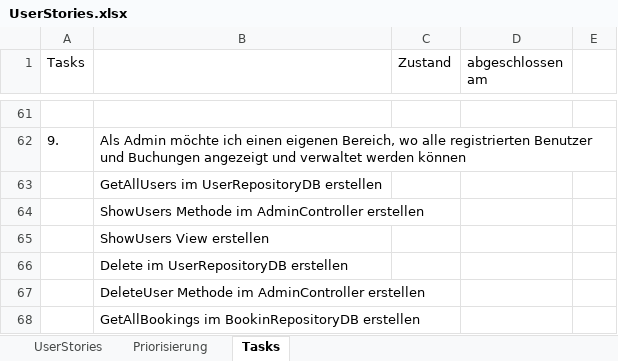
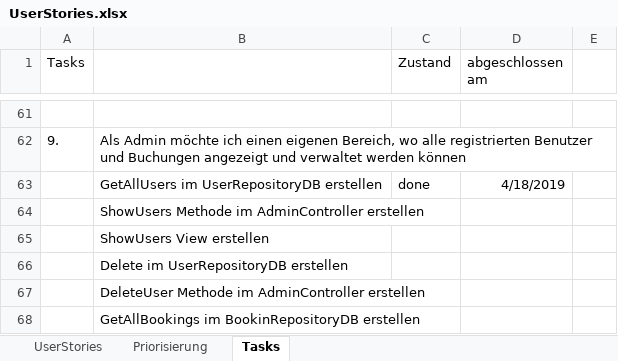
Before and after one commit to alexm391/WebprojektAlex, an Excel workbook: UserStories.xlsx, sheet Tasks, drawn as a sheet; only a part is shown, gaps mark what is left out; values as stored, in another font and other column widths than the file's, no borders; the diff names each change by its address in the sheet, - before the commit and + after, or states it on an @@ line.

Commit message:
GetAllUsers im UserRepositoryDB erstellt

```diff
--- a/UserStories.xlsx (sheet Tasks)
+++ b/UserStories.xlsx (sheet Tasks)
-C63 (Zustand): (empty)
+C63 (Zustand): done
-D63 (abgeschlossen am): (empty)
+D63 (abgeschlossen am): 4/18/2019
```
Also changed, not shown: 6 other files.
